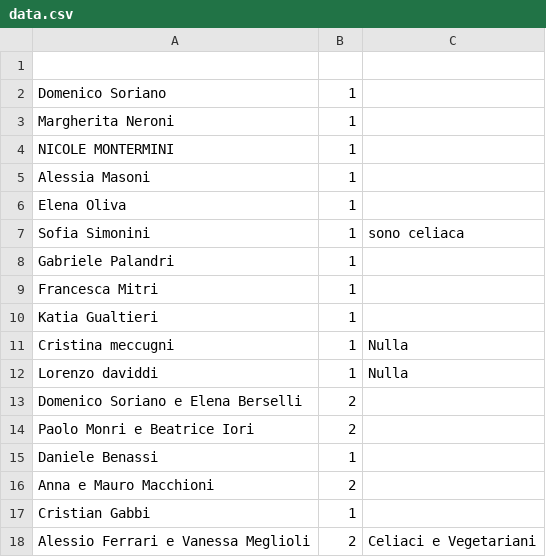
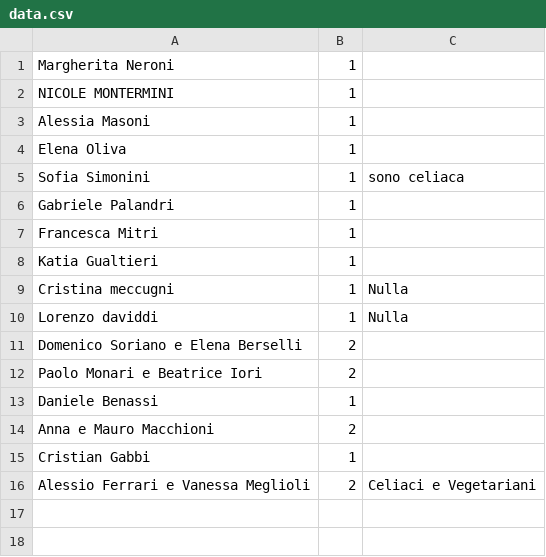
Before and after one commit to nicograzio/Sito_Matrimonio, a CSV file: reservations/data.csv, drawn as a sheet.

Commit message:
Update reservations data and correct name typo
Removed duplicate or empty entry for Domenico Soriano and corrected 'Paolo Monri' to 'Paolo Monari' in data.csv.

```diff
--- a/reservations/data.csv
+++ b/reservations/data.csv
@@ -1,3 +1 @@
-
-Domenico Soriano ,1,
 Margherita Neroni,1,
@@ -13,3 +11,3 @@ Lorenzo daviddi,1,Nulla
 Domenico Soriano e Elena Berselli,2,
-Paolo Monri e Beatrice Iori,2,
+Paolo Monari e Beatrice Iori,2,
 Daniele Benassi,1,
```
